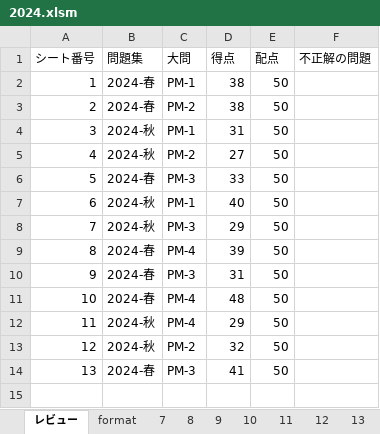
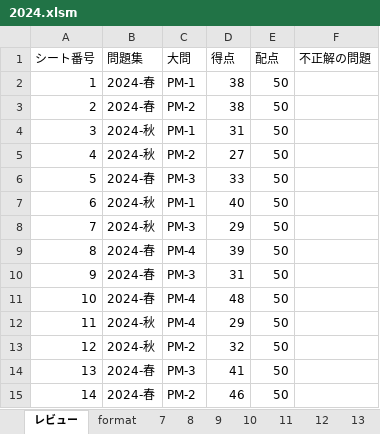
Before and after one commit to Shinichi0713/security_specialist, an Excel workbook: 2025/past_problems/2024.xlsm, sheet レビュー, drawn as a sheet; values as stored, in another font and other column widths than the file's, no borders; charts and pictures not drawn; the diff names each change by its address in the sheet, - before the commit and + after, or states it on an @@ line.

```diff
--- a/2025/past_problems/2024.xlsm (sheet レビュー)
+++ b/2025/past_problems/2024.xlsm (sheet レビュー)
+row 15: 14 | 2024-春 | PM-2 | 46 | 50
```
Also changed, not shown: other sheet tabs.
